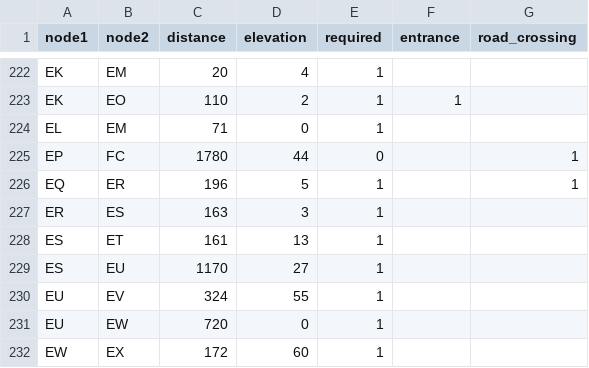
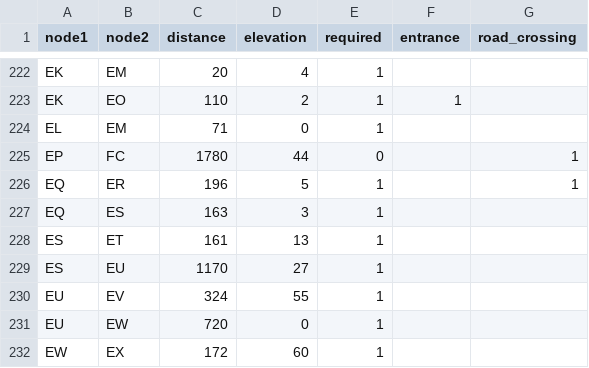
Before and after one commit to sean-m-mckay/ultra-optimization, a CSV file: data/edges-wreck.csv, drawn as a sheet; only a part is shown, gaps mark what is left out.

Commit message:
Add gpx with wreck beach extension

```diff
--- a/data/edges-wreck.csv
+++ b/data/edges-wreck.csv
@@ -226,3 +226,3 @@ EP,FC,1780,44,0,,1
 EQ,ER,196,5,1,,1
-ER,ES,163,3,1,,
+EQ,ES,163,3,1,,
 ES,ET,161,13,1,,
```
Also changed, not shown: 1 other file.
